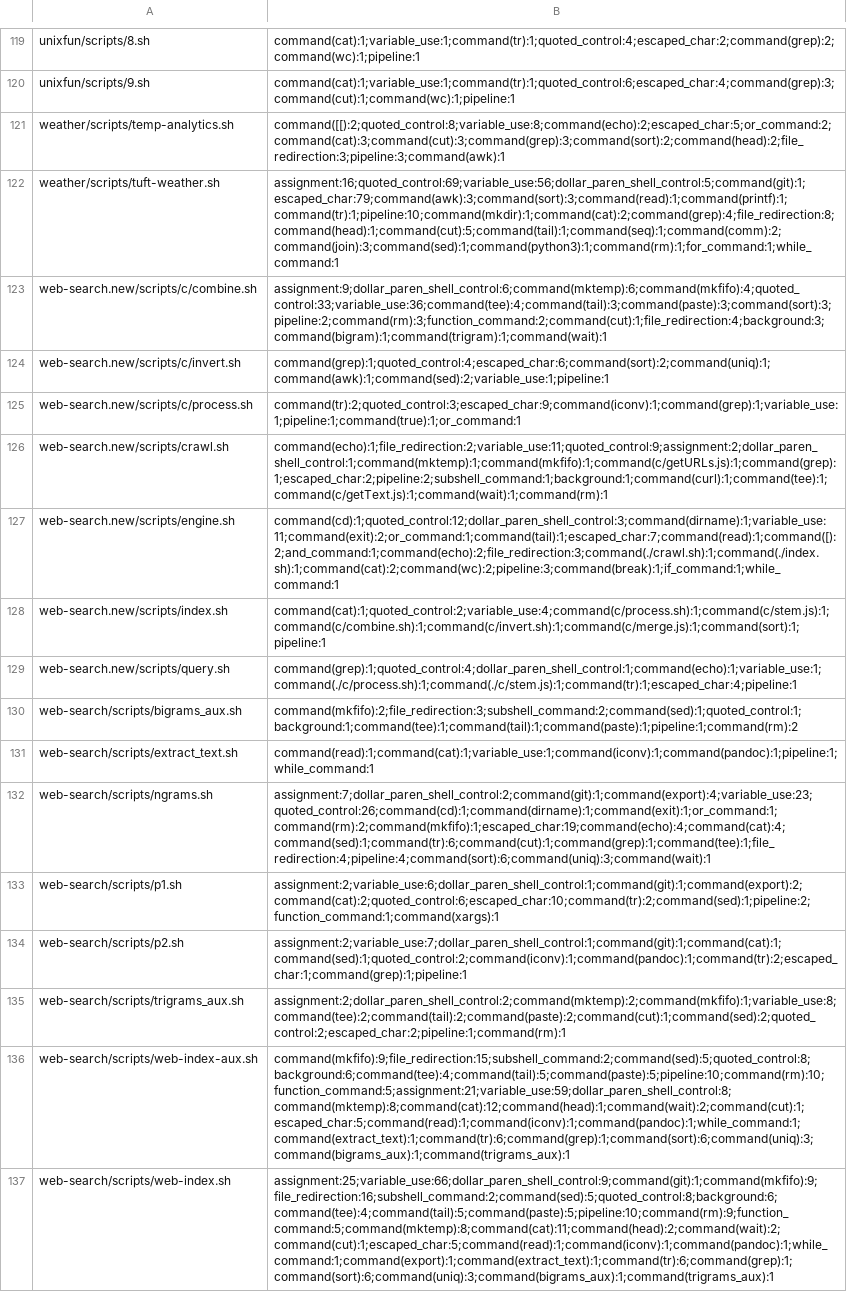
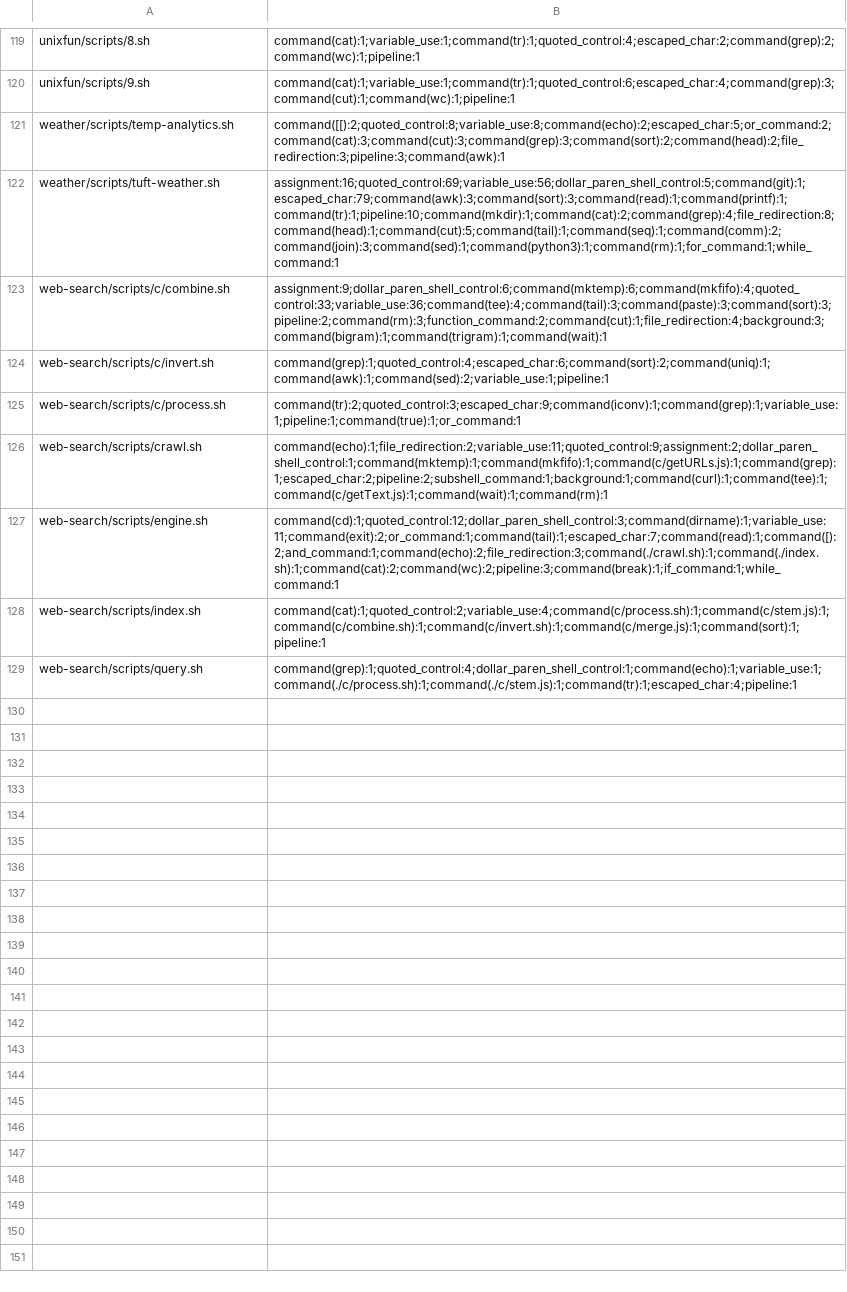
Before and after one commit to binpash/benchmarks, a CSV file: infrastructure/target/nodes_in_scripts.csv, drawn as a sheet; only a part is shown, gaps mark what is left out; the diff names each change by its address in the sheet, - before the commit and + after, or states it on an @@ line.

Commit message:
infra targerts and data

```diff
--- a/infrastructure/target/nodes_in_scripts.csv
+++ b/infrastructure/target/nodes_in_scripts.csv
-A123: web-search.new/scripts/c/combine.sh
+A123: web-search/scripts/c/combine.sh
-A124: web-search.new/scripts/c/invert.sh
+A124: web-search/scripts/c/invert.sh
-A125: web-search.new/scripts/c/process.sh
+A125: web-search/scripts/c/process.sh
-A126: web-search.new/scripts/crawl.sh
+A126: web-search/scripts/crawl.sh
-A127: web-search.new/scripts/engine.sh
+A127: web-search/scripts/engine.sh
-A128: web-search.new/scripts/index.sh
+A128: web-search/scripts/index.sh
-A129: web-search.new/scripts/query.sh
+A129: web-search/scripts/query.sh
-row 130: web-search/scripts/bigrams_aux.sh | command(mkfifo):2;file_redirection:3;subshell_command:2;command(sed):1;quoted_control:1;background:1;command(tee):1;command(tail):1;command(paste):1;pipeline:1;command(rm):2
-row 131: web-search/scripts/extract_text.sh | command(read):1;command(cat):1;variable_use:1;command(iconv):1;command(pandoc):1;pipeline:1;while_command:1
-row 132: web-search/scripts/ngrams.sh | assignment:7;dollar_paren_shell_control:2;command(git):1;command(export):4;variable_use:23;quoted_control:26;command(cd):1;command(dirname):1;command(exit):1;or_command:1;command(rm):2;command(mkfifo):1;escaped_char:19;command(echo):4;command(cat):4;command(sed):1;command(tr):6;command(cut):1;command(grep):1;command(tee):1;file_redirection:4;pipeline:4;command(sort):6;command(uniq):3;command(wait):1
-row 133: web-search/scripts/p1.sh | assignment:2;variable_use:6;dollar_paren_shell_control:1;command(git):1;command(export):2;command(cat):2;quoted_control:6;escaped_char:10;command(tr):2;command(sed):1;pipeline:2;function_command:1;command(xargs):1
-row 134: web-search/scripts/p2.sh | assignment:2;variable_use:7;dollar_paren_shell_control:1;command(git):1;command(cat):1;command(sed):1;quoted_control:2;command(iconv):1;command(pandoc):1;command(tr):2;escaped_char:1;command(grep):1;pipeline:1
-row 135: web-search/scripts/trigrams_aux.sh | assignment:2;dollar_paren_shell_control:2;command(mktemp):2;command(mkfifo):1;variable_use:8;command(tee):2;command(tail):2;command(paste):2;command(cut):1;command(sed):2;quoted_control:2;escaped_char:2;pipeline:1;command(rm):1
-row 136: web-search/scripts/web-index-aux.sh | command(mkfifo):9;file_redirection:15;subshell_command:2;command(sed):5;quoted_control:8;background:6;command(tee):4;command(tail):5;command(paste):5;pipeline:10;command(rm):10;function_command:5;assignment:21;variable_use:59;dollar_paren_shell_control:8;command(mktemp):8;command(cat):12;command(head):1;command(wait):2;command(cut):1;escaped_char:5;command(read):1;command(iconv):1;command(pandoc):1;while_command:1;command(extract_text):1;command(tr):6;command(grep):1;command(sort):6;command(uniq):3;command(bigrams_aux):1;command(trigrams_aux):1
-row 137: web-search/scripts/web-index.sh | assignment:25;variable_use:66;dollar_paren_shell_control:9;command(git):1;command(mkfifo):9;file_redirection:16;subshell_command:2;command(sed):5;quoted_control:8;background:6;command(tee):4;command(tail):5;command(paste):5;pipeline:10;command(rm):9;function_command:5;command(mktemp):8;command(cat):11;command(head):2;command(wait):2;command(cut):1;escaped_char:5;command(read):1;command(iconv):1;command(pandoc):1;while_command:1;command(export):1;command(extract_text):1;command(tr):6;command(grep):1;command(sort):6;command(uniq):3;command(bigrams_aux):1;command(trigrams_aux):1
```
Also changed, not shown: infrastructure/target/cyclomatic.csv, infrastructure/target/lines_of_code.csv, 3 other files.
